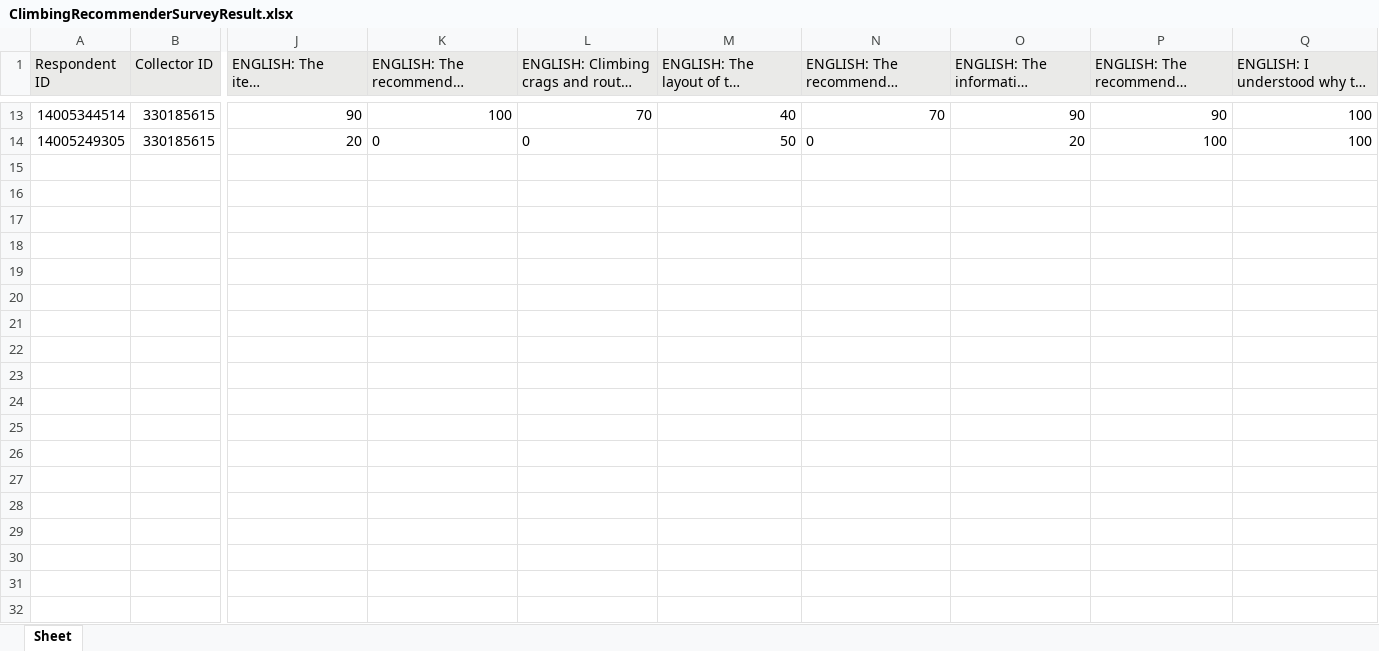
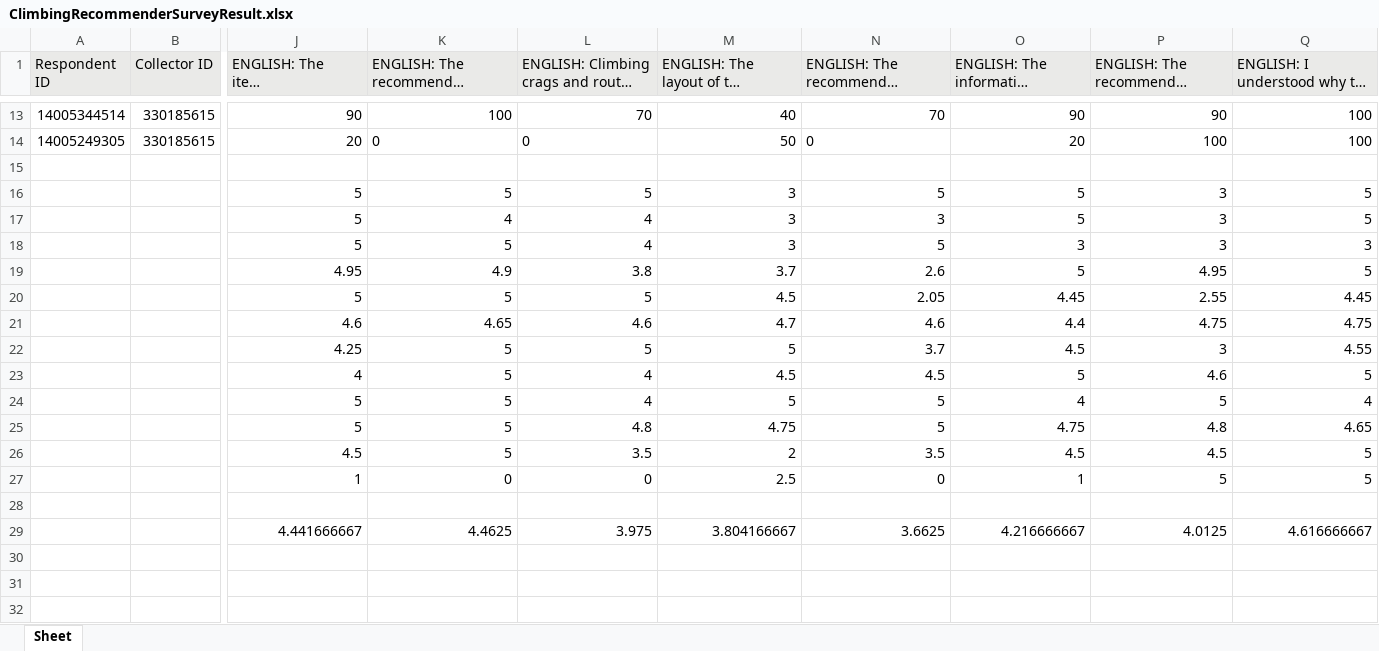
Before and after one commit to yustiks/Arco-climbing-recommender, an Excel workbook: Usability_study/version2/ClimbingRecommenderSurveyResult.xlsx, sheet Sheet, drawn as a sheet; only a part is shown, gaps mark what is left out; long unchanged cells end in …; values as stored, in another font and other column widths than the file's, no borders; charts and pictures not drawn; rows hold the shown columns only; the diff names each change by its address in the sheet, - before the commit and + after, or states it on an @@ line.

Commit message:
results SUS

```diff
--- a/Usability_study/version2/ClimbingRecommenderSurveyResult.xlsx (sheet Sheet)
+++ b/Usability_study/version2/ClimbingRecommenderSurveyResult.xlsx (sheet Sheet)
+row 15: (empty)
+row 16:  |  | 5 | 5 | 5 | 3 | 5 | 5 | 3 | 5
+row 17:  |  | 5 | 4 | 4 | 3 | 3 | 5 | 3 | 5
+row 18:  |  | 5 | 5 | 4 | 3 | 5 | 3 | 3 | 3
+row 19:  |  | 4.95 | 4.9 | 3.8 | 3.7 | 2.6 | 5 | 4.95 | 5
+row 20:  |  | 5 | 5 | 5 | 4.5 | 2.05 | 4.45 | 2.55 | 4.45
+row 21:  |  | 4.6 | 4.65 | 4.6 | 4.7 | 4.6 | 4.4 | 4.75 | 4.75
+row 22:  |  | 4.25 | 5 | 5 | 5 | 3.7 | 4.5 | 3 | 4.55
+row 23:  |  | 4 | 5 | 4 | 4.5 | 4.5 | 5 | 4.6 | 5
+row 24:  |  | 5 | 5 | 4 | 5 | 5 | 4 | 5 | 4
+row 25:  |  | 5 | 5 | 4.8 | 4.75 | 5 | 4.75 | 4.8 | 4.65
+row 26:  |  | 4.5 | 5 | 3.5 | 2 | 3.5 | 4.5 | 4.5 | 5
+row 27:  |  | 1 | 0 | 0 | 2.5 | 0 | 1 | 5 | 5
+row 28: (empty)
+row 29:  |  | 4.441666667 | 4.4625 | 3.975 | 3.804166667 | 3.6625 | 4.216666667 | 4.0125 | 4.616666667
+row 30: (empty)
+row 31: (empty)
+row 32: (empty)
```
Also changed, not shown: charts or pictures.
